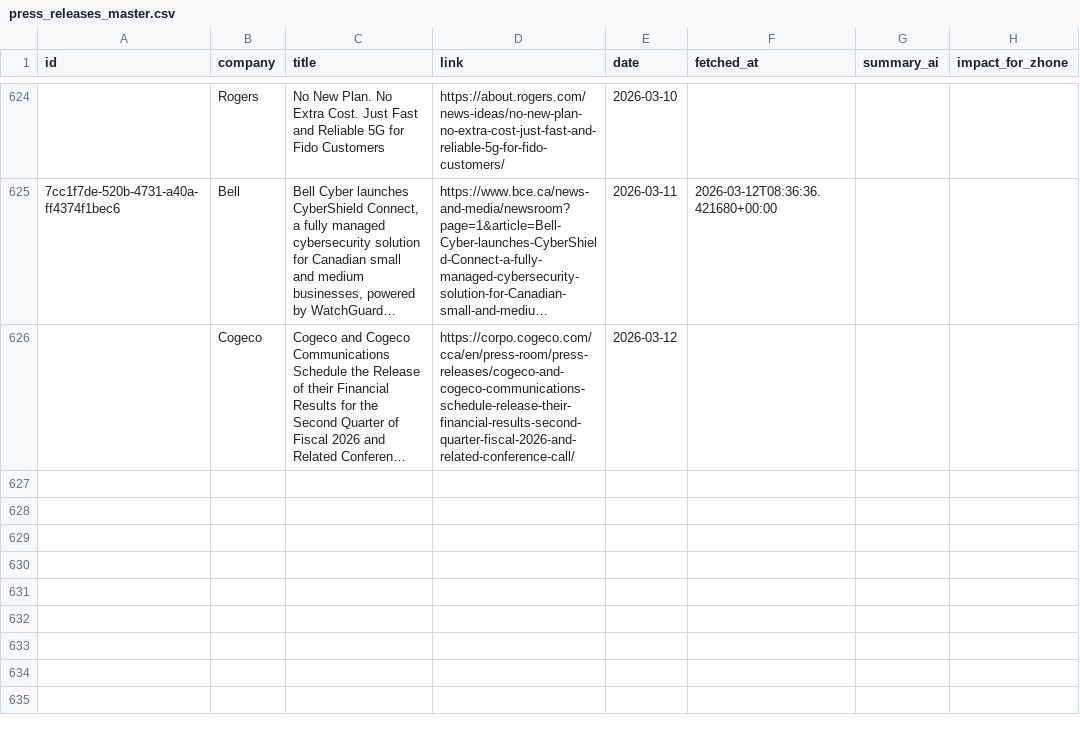
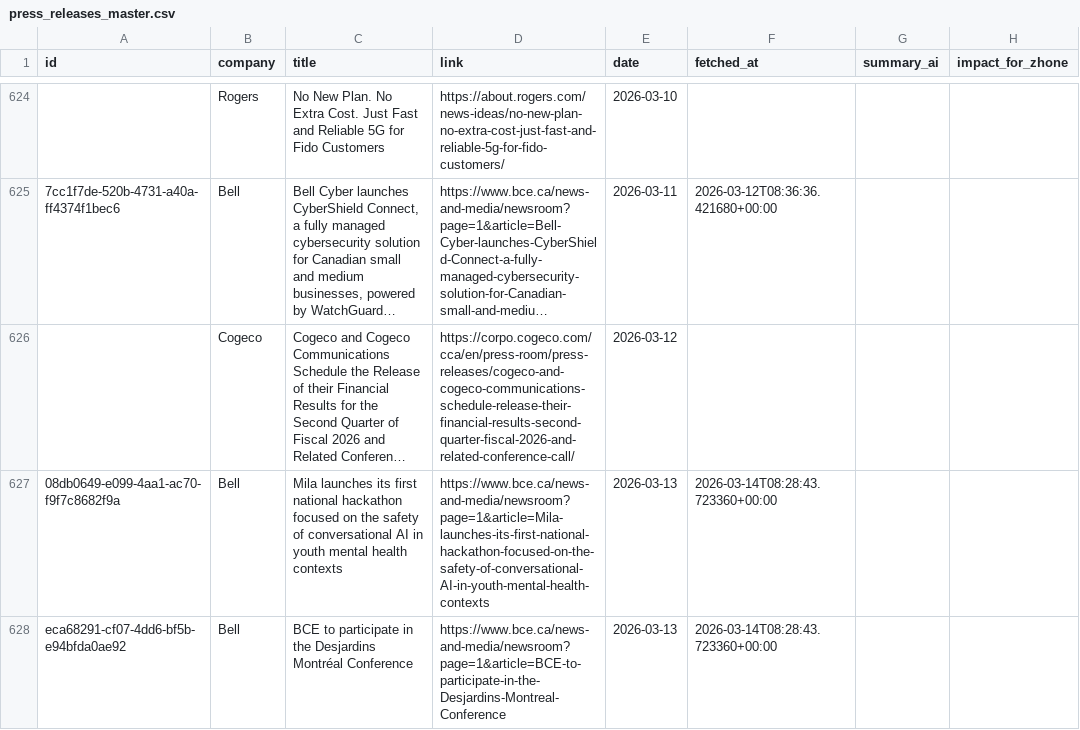
Before and after one commit to flabelle999/customer-presswatch, a CSV file: press_releases_master.csv, drawn as a sheet; only a part is shown, gaps mark what is left out; long unchanged cells end in …; the diff names each change by its address in the sheet, - before the commit and + after, or states it on an @@ line.

```diff
--- a/press_releases_master.csv
+++ b/press_releases_master.csv
+row 627: 08db0649-e099-4aa1-ac70-f9f7c8682f9a | Bell | Mila launches its first national hackathon focused on the safety of conversational AI in youth mental health contexts | https://www.bce.ca/news-and-media/newsroom?page=1&article=Mila-launches-its-first-national-hackathon-focused-on-the-safety-of-conversational-AI-in-youth-mental-health-contexts | 2026-03-13 | 2026-03-14T08:28:43.723360+00:00
+row 628: eca68291-cf07-4dd6-bf5b-e94bfda0ae92 | Bell | BCE to participate in the Desjardins Montréal Conference | https://www.bce.ca/news-and-media/newsroom?page=1&article=BCE-to-participate-in-the-Desjardins-Montreal-Conference | 2026-03-13 | 2026-03-14T08:28:43.723360+00:00
```
